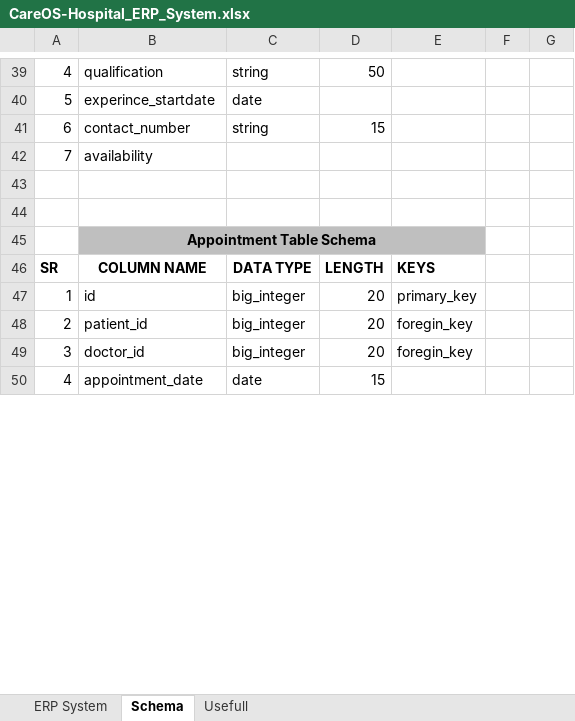
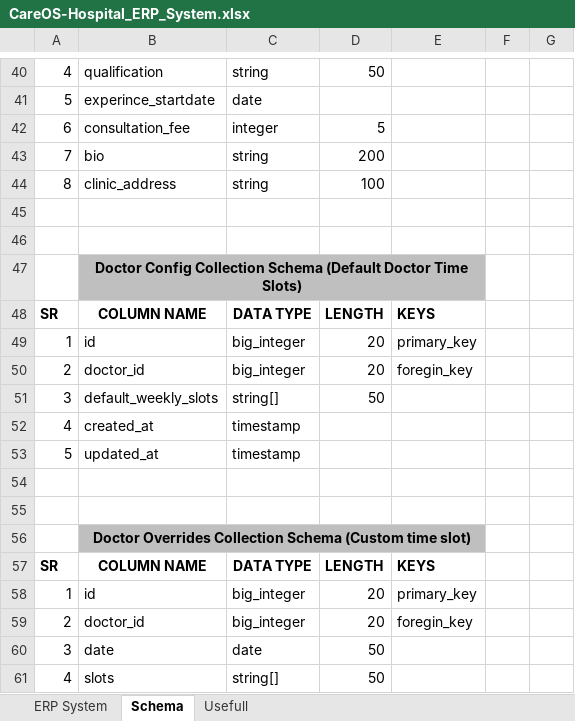
Before and after one commit to HetLimbani-learnerboy/CareOS, an Excel workbook: CareOS-Hospital_ERP_System.xlsx, sheet Schema, drawn as a sheet; only a part is shown, gaps mark what is left out; the shorter side is filled out with more unchanged rows; values as stored, in another font and other column widths than the file's, no borders; removed rows and columns are numbered as before the commit, all else as after; the diff covers the shown part only; the diff names each change by its address in the sheet, - before the commit and + after, or states it on an @@ line.

```diff
--- a/CareOS-Hospital_ERP_System.xlsx (sheet Schema)
+++ b/CareOS-Hospital_ERP_System.xlsx (sheet Schema)
-B42: contact_number
+B42: consultation_fee
-C42: string
+C42: integer
-D42: 15
+D42: 5
-row 42: 7 | availability
+row 43: 7 | bio | string | 200
+row 44: 8 | clinic_address | string | 100
-B47: Appointment Table Schema
+B47: Doctor Config Collection Schema (Default Doctor Time Slots)
+row 48: SR | COLUMN NAME | DATA TYPE | LENGTH | KEYS
+row 49: 1 | id | big_integer | 20 | primary_key
+row 50: 2 | doctor_id | big_integer | 20 | foregin_key
+row 51: 3 | default_weekly_slots | string[] | 50
+row 52: 4 | created_at | timestamp
+row 53: 5 | updated_at | timestamp
+row 54: (empty)
+row 55: (empty)
+row 56:  | Doctor Overrides Collection Schema (Custom time slot)
+row 57: SR | COLUMN NAME | DATA TYPE | LENGTH | KEYS
+row 58: 1 | id | big_integer | 20 | primary_key
+row 59: 2 | doctor_id | big_integer | 20 | foregin_key
+row 60: 3 | date | date | 50
+row 61: 4 | slots | string[] | 50
```
Also changed, not shown: 19 added rows, 10 removed rows and 17 edited cells elsewhere in this sheet, sheet Usefull, sheet ERP System, 9 other files.
